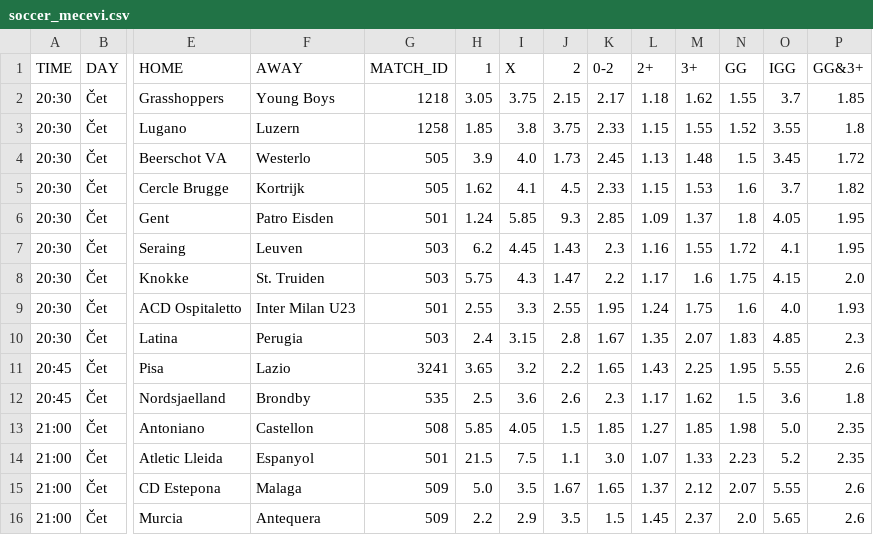
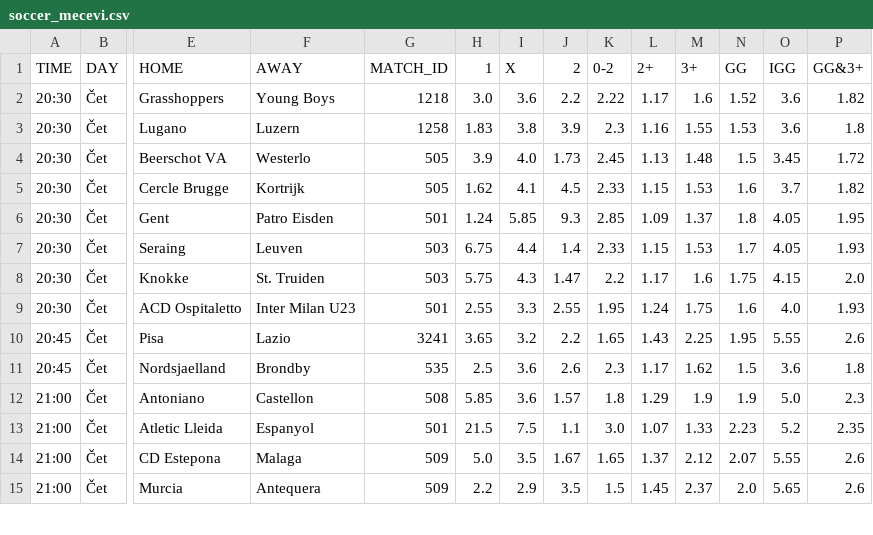
Before and after one commit to kapcina69/Arbitrage2, a CSV file: soccer/soccer_mecevi.csv, drawn as a sheet; only a part is shown, gaps mark what is left out; removed rows and columns are numbered as before the commit, all else as after; rows hold the shown columns only; the diff covers the shown part only; the diff names each change by its address in the sheet, - before the commit and + after, or states it on an @@ line.

```diff
--- a/soccer/soccer_mecevi.csv
+++ b/soccer/soccer_mecevi.csv
-H2 (1): 3.05
+H2 (1): 3.0
-I2 (X): 3.75
+I2 (X): 3.6
-J2 (2): 2.15
+J2 (2): 2.2
-K2 (0-2): 2.17
+K2 (0-2): 2.22
-L2 (2+): 1.18
+L2 (2+): 1.17
-M2 (3+): 1.62
+M2 (3+): 1.6
-N2 (GG): 1.55
+N2 (GG): 1.52
-O2 (IGG): 3.7
+O2 (IGG): 3.6
-P2 (GG&3+): 1.85
+P2 (GG&3+): 1.82
-H3 (1): 1.85
+H3 (1): 1.83
-J3 (2): 3.75
+J3 (2): 3.9
-K3 (0-2): 2.33
+K3 (0-2): 2.3
-L3 (2+): 1.15
+L3 (2+): 1.16
-N3 (GG): 1.52
+N3 (GG): 1.53
-O3 (IGG): 3.55
+O3 (IGG): 3.6
-H7 (1): 6.2
+H7 (1): 6.75
-I7 (X): 4.45
+I7 (X): 4.4
-J7 (2): 1.43
+J7 (2): 1.4
-K7 (0-2): 2.3
+K7 (0-2): 2.33
-L7 (2+): 1.16
+L7 (2+): 1.15
-M7 (3+): 1.55
+M7 (3+): 1.53
-N7 (GG): 1.72
+N7 (GG): 1.7
-O7 (IGG): 4.1
+O7 (IGG): 4.05
-P7 (GG&3+): 1.95
+P7 (GG&3+): 1.93
-row 10: 20:30 | Čet | Latina | Perugia | 503 | 2.4 | 3.15 | 2.8 | 1.67 | 1.35 | 2.07 | 1.83 | 4.85 | 2.3
-I12 (X): 4.05
+I12 (X): 3.6
-J12 (2): 1.5
+J12 (2): 1.57
-K12 (0-2): 1.85
+K12 (0-2): 1.8
-L12 (2+): 1.27
+L12 (2+): 1.29
-M12 (3+): 1.85
+M12 (3+): 1.9
-N12 (GG): 1.98
+N12 (GG): 1.9
-P12 (GG&3+): 2.35
+P12 (GG&3+): 2.3
```
Also changed, not shown: 1 added row and 62 edited cells elsewhere in this file, 25 other files.
